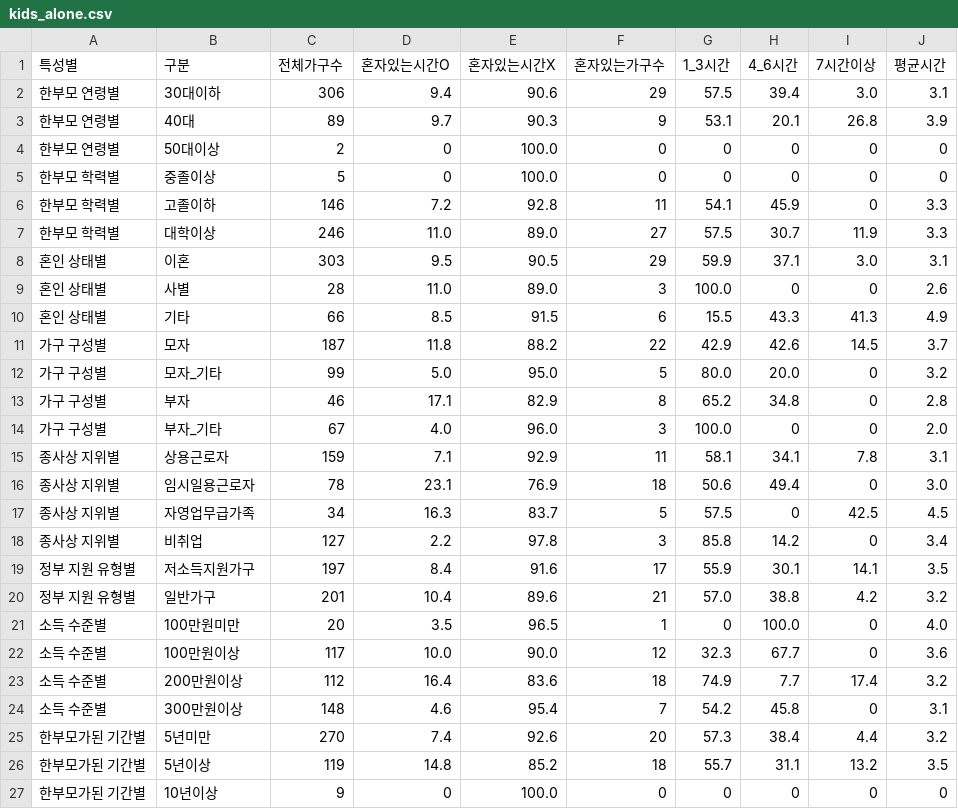
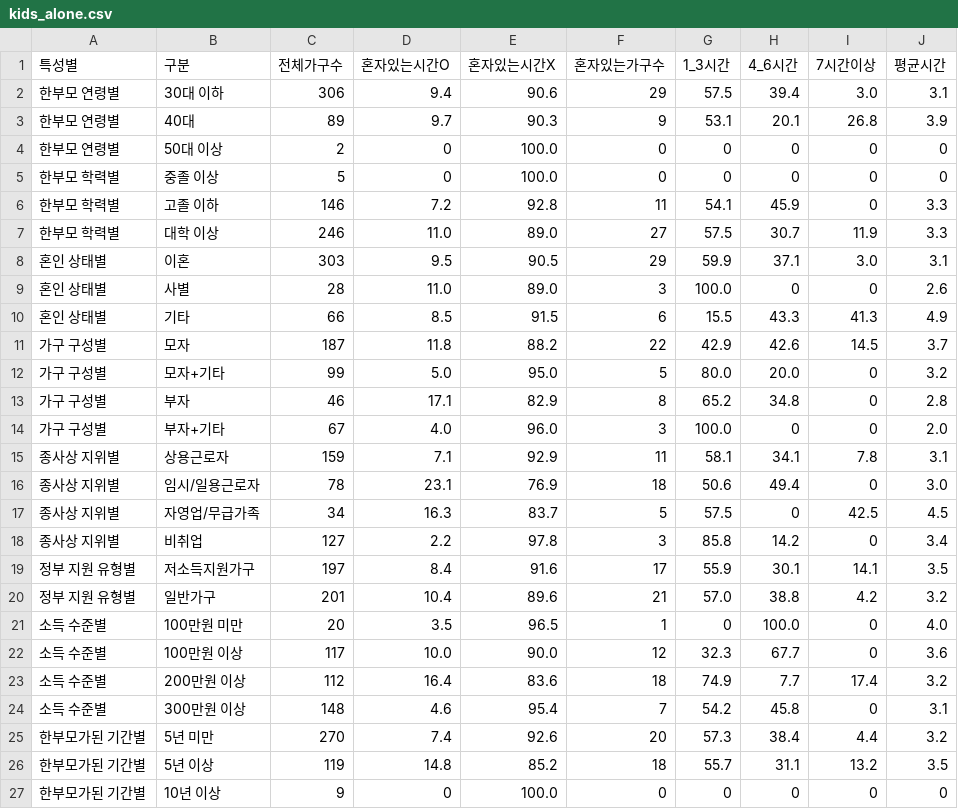
Before and after one commit to RJihyeon/datavis, a CSV file: dataviz/public/domestic_famtype/kids_alone.csv, drawn as a sheet.

```diff
--- a/dataviz/public/domestic_famtype/kids_alone.csv
+++ b/dataviz/public/domestic_famtype/kids_alone.csv
@@ -1,8 +1,8 @@
 특성별,구분,전체가구수,혼자있는시간O,혼자있는시간X,혼자있는가구수,1_3시간,4_6시간,7시간이상,평균시간
-한부모 연령별,30대이하,306,9.4,90.6,29,57.5,39.4,3.0,3.1
+한부모 연령별,30대 이하,306,9.4,90.6,29,57.5,39.4,3.0,3.1
 한부모 연령별,40대,89,9.7,90.3,9,53.1,20.1,26.8,3.9
-한부모 연령별,50대이상,2,0,100.0,0,0,0,0,0
-한부모 학력별,중졸이상,5,0,100.0,0,0,0,0,0
-한부모 학력별,고졸이하,146,7.2,92.8,11,54.1,45.9,0,3.3
-한부모 학력별,대학이상,246,11.0,89.0,27,57.5,30.7,11.9,3.3
+한부모 연령별,50대 이상,2,0,100.0,0,0,0,0,0
+한부모 학력별,중졸 이상,5,0,100.0,0,0,0,0,0
+한부모 학력별,고졸 이하,146,7.2,92.8,11,54.1,45.9,0,3.3
+한부모 학력별,대학 이상,246,11.0,89.0,27,57.5,30.7,11.9,3.3
 혼인 상태별,이혼,303,9.5,90.5,29,59.9,37.1,3.0,3.1
@@ -11,8 +11,8 @@
 가구 구성별,모자,187,11.8,88.2,22,42.9,42.6,14.5,3.7
-가구 구성별,모자_기타,99,5.0,95.0,5,80.0,20.0,0,3.2
+가구 구성별,모자+기타,99,5.0,95.0,5,80.0,20.0,0,3.2
 가구 구성별,부자,46,17.1,82.9,8,65.2,34.8,0,2.8
-가구 구성별,부자_기타,67,4.0,96.0,3,100.0,0,0,2.0
+가구 구성별,부자+기타,67,4.0,96.0,3,100.0,0,0,2.0
 종사상 지위별,상용근로자,159,7.1,92.9,11,58.1,34.1,7.8,3.1
-종사상 지위별,임시일용근로자,78,23.1,76.9,18,50.6,49.4,0,3.0
-종사상 지위별,자영업무급가족,34,16.3,83.7,5,57.5,0,42.5,4.5
+종사상 지위별,임시/일용근로자,78,23.1,76.9,18,50.6,49.4,0,3.0
+종사상 지위별,자영업/무급가족,34,16.3,83.7,5,57.5,0,42.5,4.5
 종사상 지위별,비취업,127,2.2,97.8,3,85.8,14.2,0,3.4
@@ -20,8 +20,8 @@
 정부 지원 유형별,일반가구,201,10.4,89.6,21,57.0,38.8,4.2,3.2
-소득 수준별,100만원미만,20,3.5,96.5,1,0,100.0,0,4.0
-소득 수준별,100만원이상,117,10.0,90.0,12,32.3,67.7,0,3.6
-소득 수준별,200만원이상,112,16.4,83.6,18,74.9,7.7,17.4,3.2
-소득 수준별,300만원이상,148,4.6,95.4,7,54.2,45.8,0,3.1
-한부모가된 기간별,5년미만,270,7.4,92.6,20,57.3,38.4,4.4,3.2
-한부모가된 기간별,5년이상,119,14.8,85.2,18,55.7,31.1,13.2,3.5
-한부모가된 기간별,10년이상,9,0,100.0,0,0,0,0,0
+소득 수준별,100만원 미만,20,3.5,96.5,1,0,100.0,0,4.0
+소득 수준별,100만원 이상,117,10.0,90.0,12,32.3,67.7,0,3.6
+소득 수준별,200만원 이상,112,16.4,83.6,18,74.9,7.7,17.4,3.2
+소득 수준별,300만원 이상,148,4.6,95.4,7,54.2,45.8,0,3.1
+한부모가된 기간별,5년 미만,270,7.4,92.6,20,57.3,38.4,4.4,3.2
+한부모가된 기간별,5년 이상,119,14.8,85.2,18,55.7,31.1,13.2,3.5
+한부모가된 기간별,10년 이상,9,0,100.0,0,0,0,0,0
```
Also changed, not shown: dataviz/public/domestic_famtype/element_reason.csv, dataviz/public/domestic_famtype/kids_reason.csv, 5 other files.
